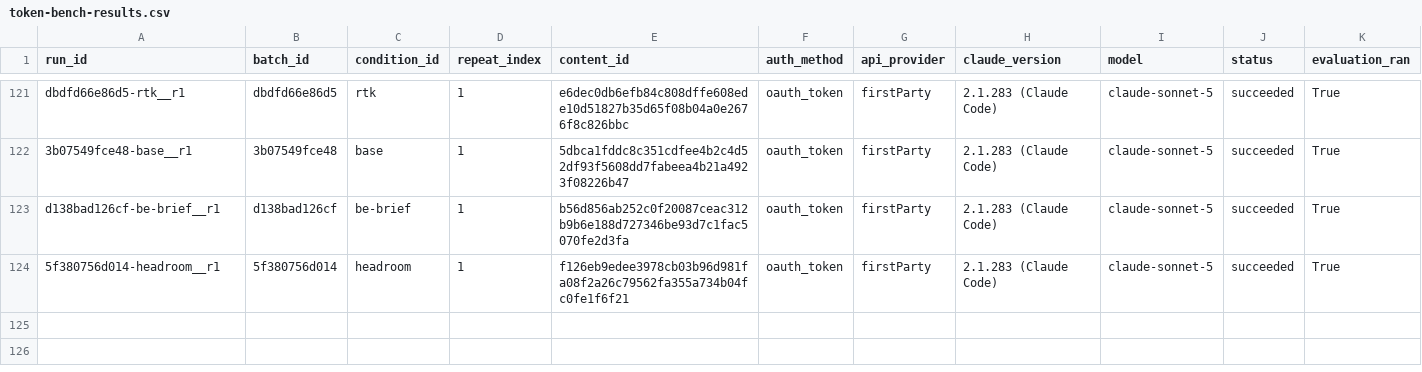
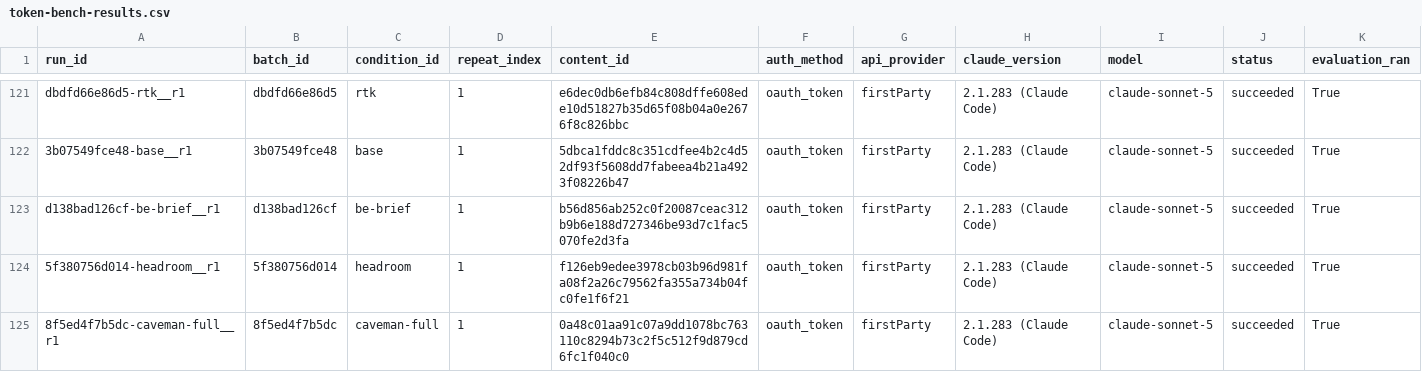
Before and after one commit to YangJunMan/claude-code-token-savings-benchmark, a CSV file: data/token-bench-results.csv, drawn as a sheet; only a part is shown, gaps mark what is left out; rows hold the shown columns only; the diff names each change by its address in the sheet, - before the commit and + after, or states it on an @@ line.

```diff
--- a/data/token-bench-results.csv
+++ b/data/token-bench-results.csv
+row 125: 8f5ed4f7b5dc-caveman-full__r1 | 8f5ed4f7b5dc | caveman-full | 1 | 0a48c01aa91c07a9dd1078bc763110c8294b73c2f5c512f9d879cd6fc1f040c0 | oauth_token | firstParty | 2.1.283 (Claude Code) | claude-sonnet-5 | succeeded | True
```
Also changed, not shown: data/activity-log.csv, data/comparison.csv, 2 other files.
